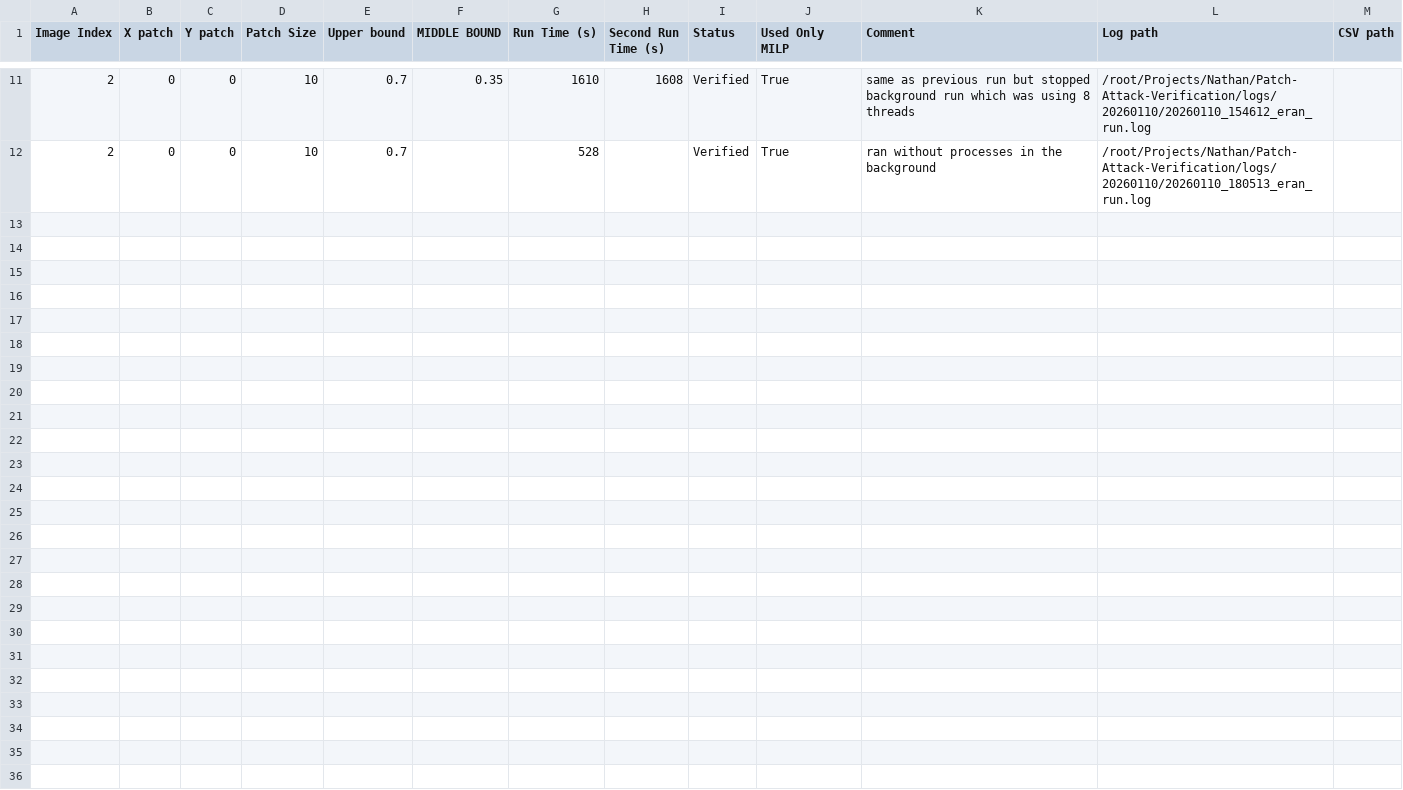
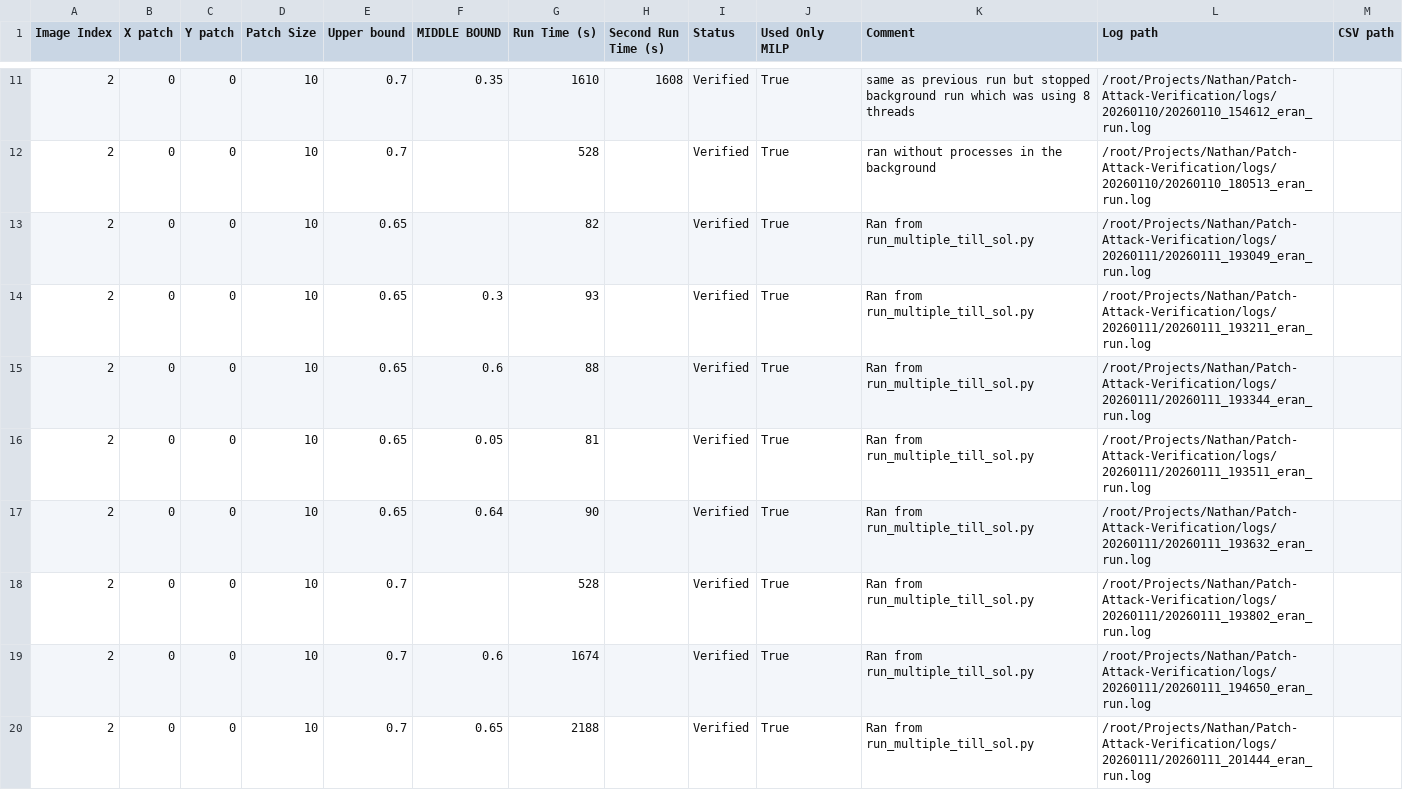
Before and after one commit to NathanA15/Patch-Attack-Verification, a CSV file: runs.csv, drawn as a sheet; only a part is shown, gaps mark what is left out; the diff covers the shown part only.

Commit message:
updated runs

```diff
--- a/runs.csv
+++ b/runs.csv
@@ -12 +12,9 @@ Image Index,X patch,Y patch," Patch Size",Upper bound,MIDDLE BOUND," Run Time (s
 2,0,0,10,0.7,,528,,Verified,True,ran without processes in the background,/root/Projects/Nathan/Patch-Attack-Verification/logs/20260110/20260110_180513_eran_run.log
+2,0,0,10,0.65,,82,,Verified,True,Ran from run_multiple_till_sol.py,/root/Projects/Nathan/Patch-Attack-Verification/logs/20260111/20260111_193049_eran_run.log,
+2,0,0,10,0.65,0.3,93,,Verified,True,Ran from run_multiple_till_sol.py,/root/Projects/Nathan/Patch-Attack-Verification/logs/20260111/20260111_193211_eran_run.log,
+2,0,0,10,0.65,0.6,88,,Verified,True,Ran from run_multiple_till_sol.py,/root/Projects/Nathan/Patch-Attack-Verification/logs/20260111/20260111_193344_eran_run.log,
+2,0,0,10,0.65,0.05,81,,Verified,True,Ran from run_multiple_till_sol.py,/root/Projects/Nathan/Patch-Attack-Verification/logs/20260111/20260111_193511_eran_run.log,
+2,0,0,10,0.65,0.64,90,,Verified,True,Ran from run_multiple_till_sol.py,/root/Projects/Nathan/Patch-Attack-Verification/logs/20260111/20260111_193632_eran_run.log,
+2,0,0,10,0.7,,528,,Verified,True,Ran from run_multiple_till_sol.py,/root/Projects/Nathan/Patch-Attack-Verification/logs/20260111/20260111_193802_eran_run.log,
+2,0,0,10,0.7,0.6,1674,,Verified,True,Ran from run_multiple_till_sol.py,/root/Projects/Nathan/Patch-Attack-Verification/logs/20260111/20260111_194650_eran_run.log,
+2,0,0,10,0.7,0.65,2188,,Verified,True,Ran from run_multiple_till_sol.py,/root/Projects/Nathan/Patch-Attack-Verification/logs/20260111/20260111_201444_eran_run.log,
```
Also changed, not shown: 8 added rows elsewhere in this file.
